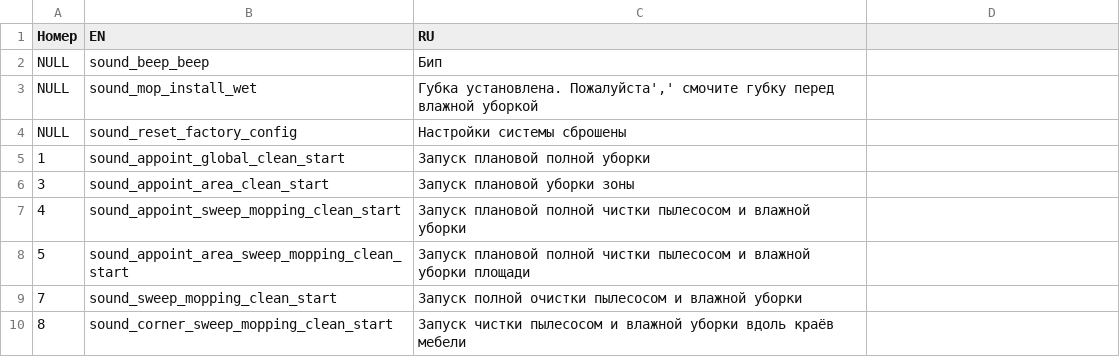
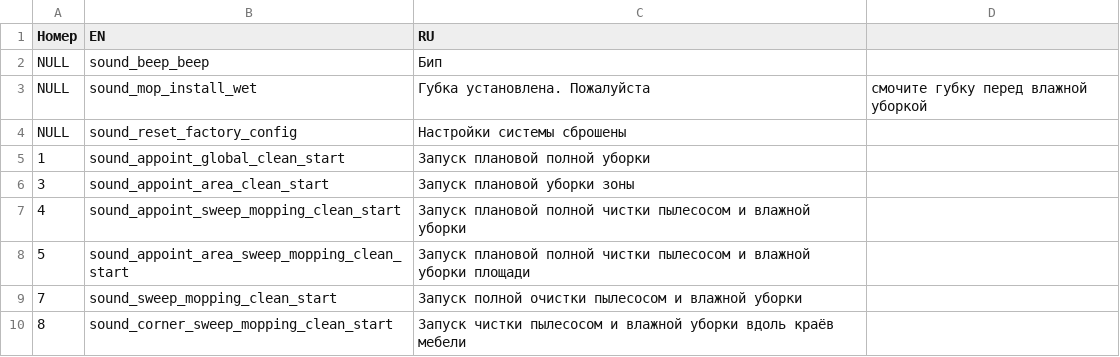
Before and after one commit to philliebe/leather-bastards-s10, a CSV file: mapping.csv, drawn as a sheet.

Commit message:
Update mapping.csv

```diff
--- a/mapping.csv
+++ b/mapping.csv
@@ -2,3 +2,3 @@
 NULL,sound_beep_beep,Бип
-NULL,sound_mop_install_wet,"Губка установлена. Пожалуйста',' смочите губку перед влажной уборкой"
+NULL,sound_mop_install_wet,"Губка установлена. Пожалуйста"," смочите губку перед влажной уборкой"
 NULL,sound_reset_factory_config,Настройки системы сброшены
```
